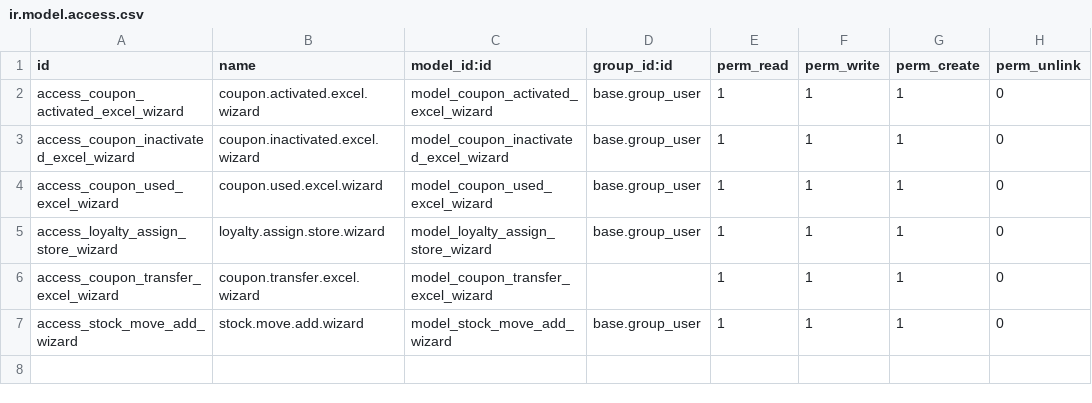
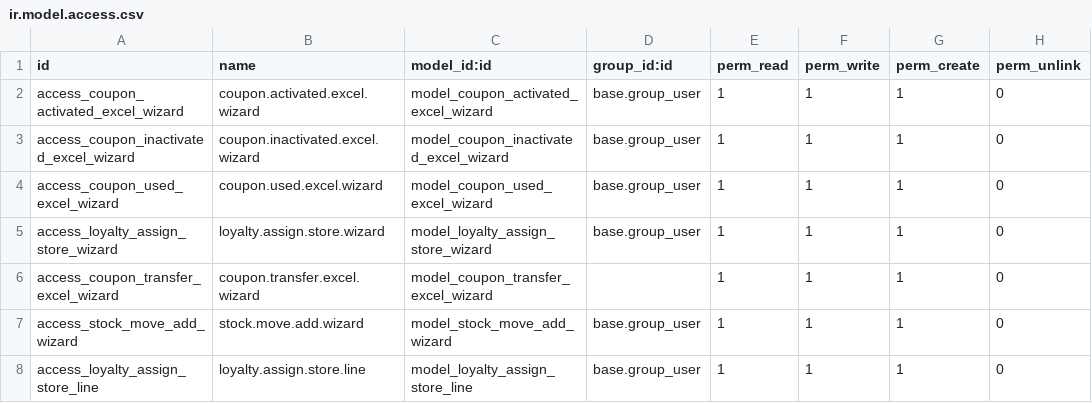
Before and after one commit to Recreatesys/HangHeung, a CSV file: discount_coupans/security/ir.model.access.csv, drawn as a sheet; the diff names each change by its address in the sheet, - before the commit and + after, or states it on an @@ line.

```diff
--- a/discount_coupans/security/ir.model.access.csv
+++ b/discount_coupans/security/ir.model.access.csv
+row 8: access_loyalty_assign_store_line | loyalty.assign.store.line | model_loyalty_assign_store_line | base.group_user | 1 | 1 | 1 | 0
```
Also changed, not shown: 4 other files.
